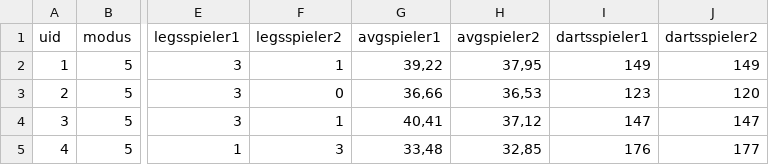
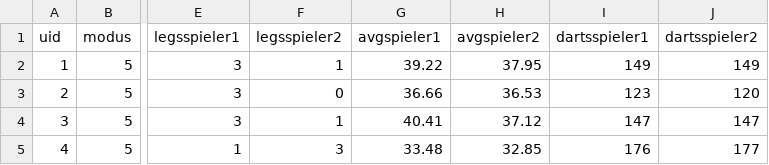
Before and after one commit to wiesnhans/beerdarts-championship-2026, a CSV file: finalsspieltag1.csv, drawn as a sheet; only a part is shown, gaps mark what is left out; the diff names each change by its address in the sheet, - before the commit and + after, or states it on an @@ line.

```diff
--- a/finalsspieltag1.csv
+++ b/finalsspieltag1.csv
-G2 (avgspieler1): 39,22
+G2 (avgspieler1): 39.22
-H2 (avgspieler2): 37,95
+H2 (avgspieler2): 37.95
-G3 (avgspieler1): 36,66
+G3 (avgspieler1): 36.66
-H3 (avgspieler2): 36,53
+H3 (avgspieler2): 36.53
-G4 (avgspieler1): 40,41
+G4 (avgspieler1): 40.41
-H4 (avgspieler2): 37,12
+H4 (avgspieler2): 37.12
-G5 (avgspieler1): 33,48
+G5 (avgspieler1): 33.48
-H5 (avgspieler2): 32,85
+H5 (avgspieler2): 32.85
```
Also changed, not shown: 1 other file.
